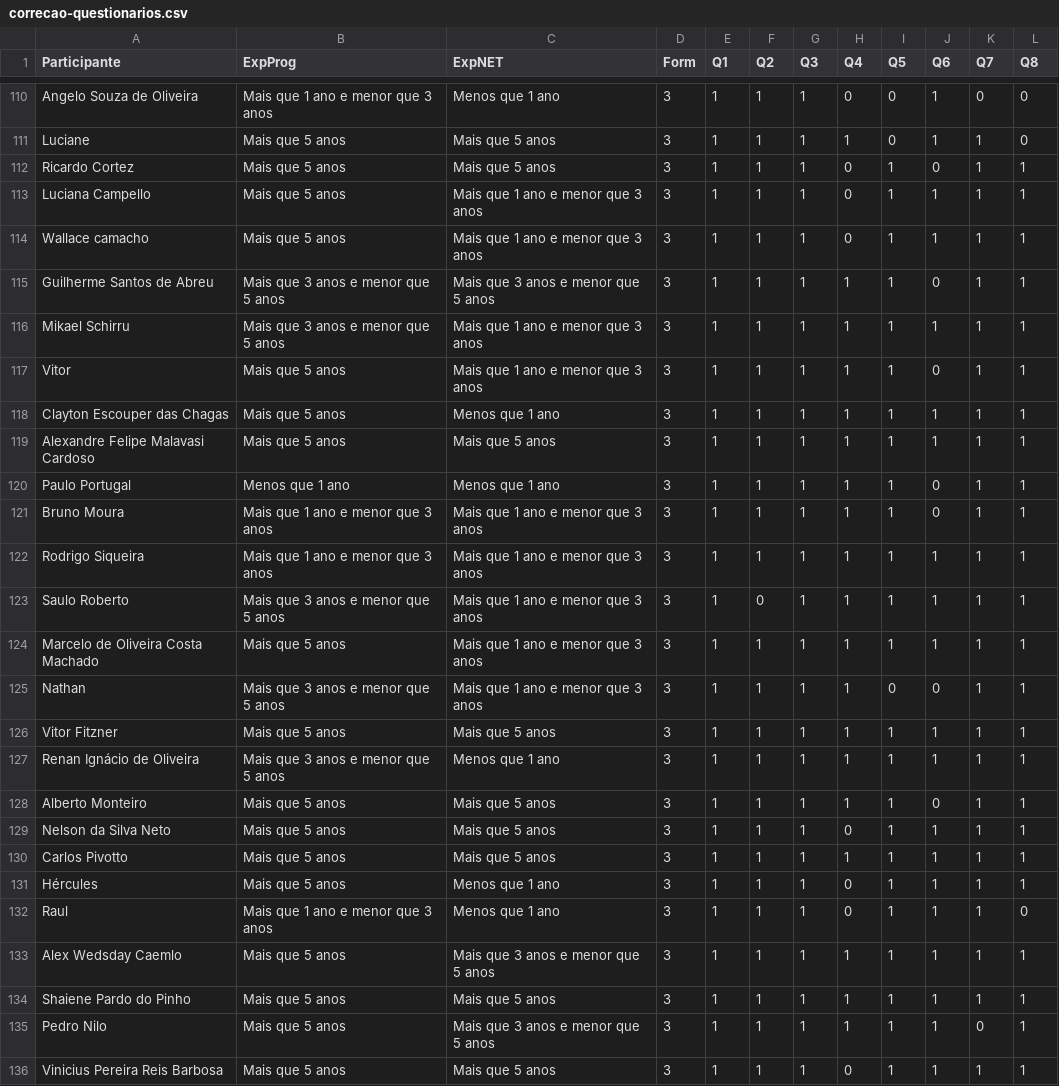
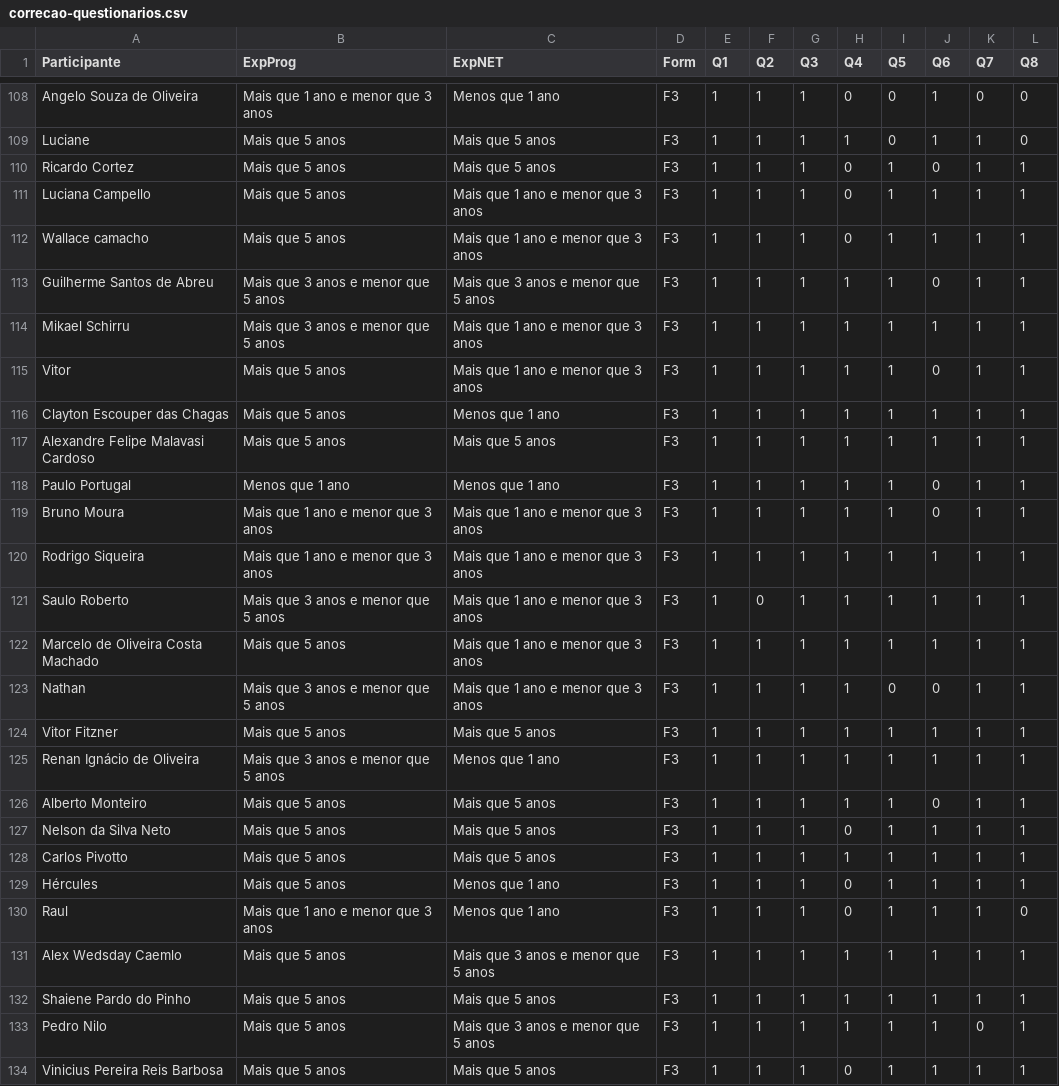
Before and after one commit to rafaelcruz-net/pattern-matching, a CSV file: data/correcao-questionarios.csv, drawn as a sheet; only a part is shown, gaps mark what is left out; addresses are those after the commit; the diff covers the shown part only; the diff names each change by its address in the sheet, - before the commit and + after, or states it on an @@ line.

```diff
--- a/data/correcao-questionarios.csv
+++ b/data/correcao-questionarios.csv
-D108:D134 (Form): 3
+D108:D134 (Form): F3
```
Also changed, not shown: 2 removed rows and 85 edited cells elsewhere in this file.
